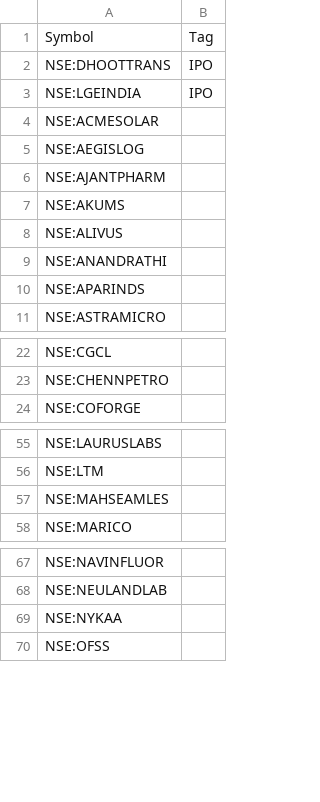
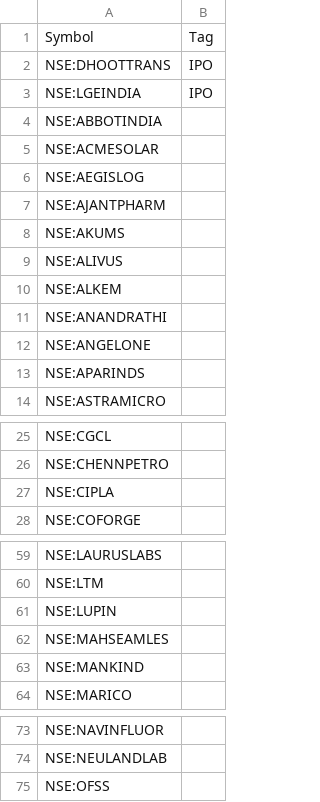
Before and after one commit to surajpjoshi/rsi-trading-system, a CSV file: My-Stocks.csv, drawn as a sheet; only a part is shown, gaps mark what is left out.

Commit message:
Auto-update My-Stocks.csv from Google Sheets

```diff
--- a/My-Stocks.csv
+++ b/My-Stocks.csv
@@ -3,2 +3,3 @@
 "NSE:LGEINDIA","IPO"
+"NSE:ABBOTINDIA",""
 "NSE:ACMESOLAR",""
@@ -8,3 +9,5 @@
 "NSE:ALIVUS",""
+"NSE:ALKEM",""
 "NSE:ANANDRATHI",""
+"NSE:ANGELONE",""
 "NSE:APARINDS",""
@@ -23,2 +26,3 @@
 "NSE:CHENNPETRO",""
+"NSE:CIPLA",""
 "NSE:COFORGE",""
@@ -56,3 +60,5 @@
 "NSE:LTM",""
+"NSE:LUPIN",""
 "NSE:MAHSEAMLES",""
+"NSE:MANKIND",""
 "NSE:MARICO",""
@@ -68,3 +74,2 @@
 "NSE:NEULANDLAB",""
-"NSE:NYKAA",""
 "NSE:OFSS",""
```
